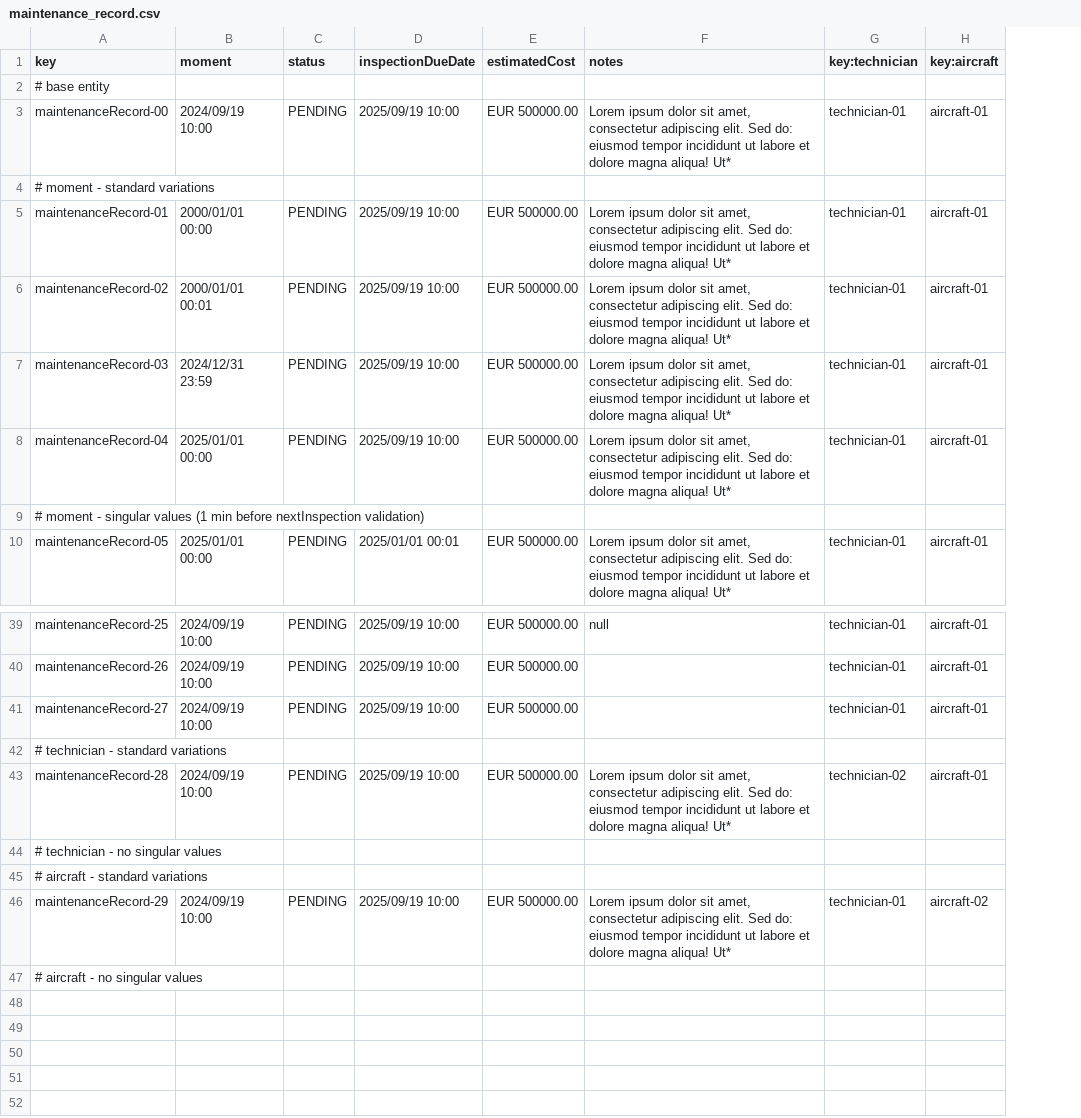
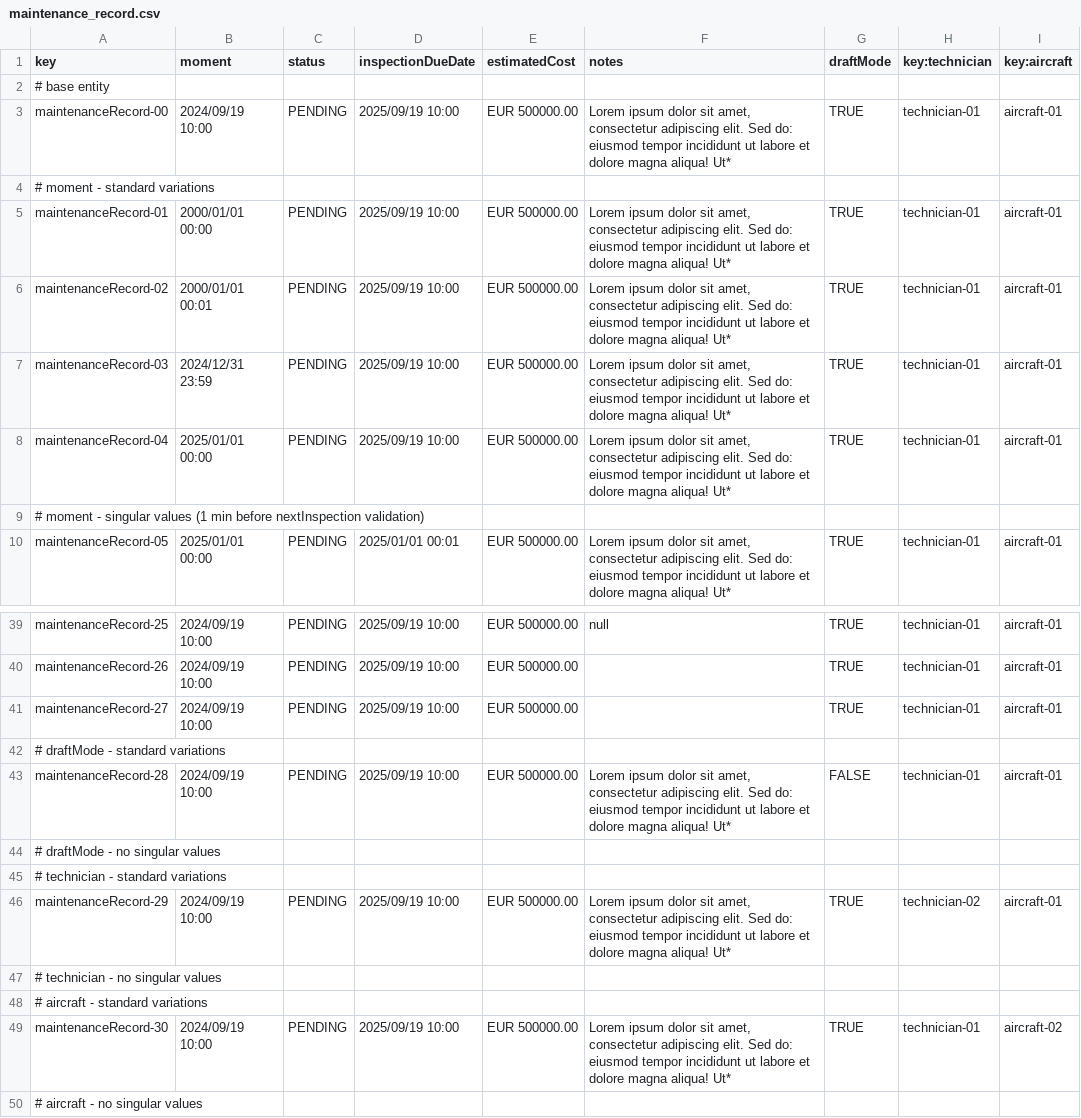
Before and after one commit to C1-036/Acme-ANS-D04, a CSV file: src/main/resources/WEB-INF/data/sample/maintenance_record.csv, drawn as a sheet; only a part is shown, gaps mark what is left out; addresses are those after the commit; the diff names each change by its address in the sheet, - before the commit and + after, or states it on an @@ line.

Commit message:
Delete, publish, Update and Link de MaintenanceRecord y Task

```diff
--- a/src/main/resources/WEB-INF/data/sample/maintenance_record.csv
+++ b/src/main/resources/WEB-INF/data/sample/maintenance_record.csv
+column G (draftMode), rows 3-10: TRUE |  | TRUE | TRUE | TRUE | TRUE |  | TRUE; rows 39-41: all TRUE; rows 46-49: TRUE |  |  | TRUE
+row 42: # draftMode - standard variations
+row 43: maintenanceRecord-28 | 2024/09/19 10:00 | PENDING | 2025/09/19 10:00 | EUR 500000.00 | Lorem ipsum dolor sit amet, consectetur adipiscing elit. Sed do: eiusmod tempor incididunt ut labore et dolore magna aliqua! Ut* | FALSE | technician-01 | aircraft-01
+row 44: # draftMode - no singular values
-A46 (key): maintenanceRecord-28
+A46 (key): maintenanceRecord-29
-A49 (key): maintenanceRecord-29
+A49 (key): maintenanceRecord-30
```
Also changed, not shown: src/main/resources/WEB-INF/data/sample/involves.csv, src/main/resources/WEB-INF/data/sample/task.csv, 37 other files.
